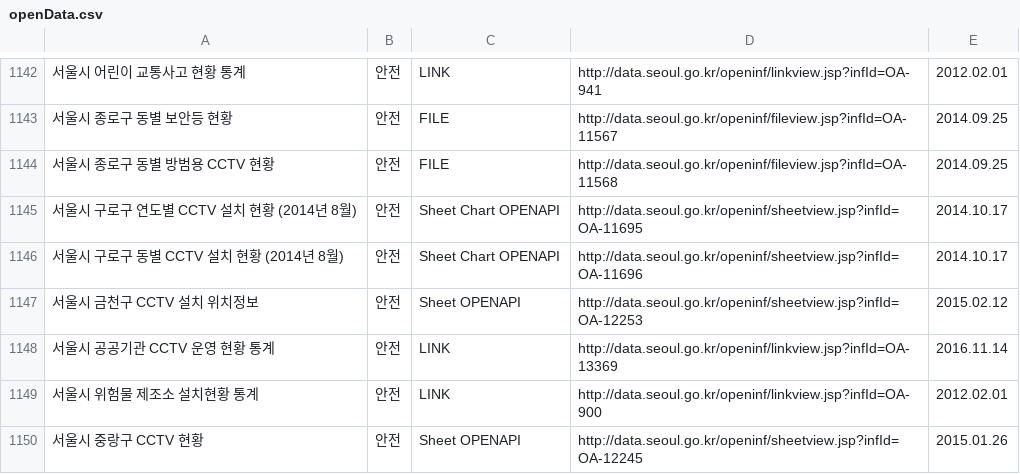
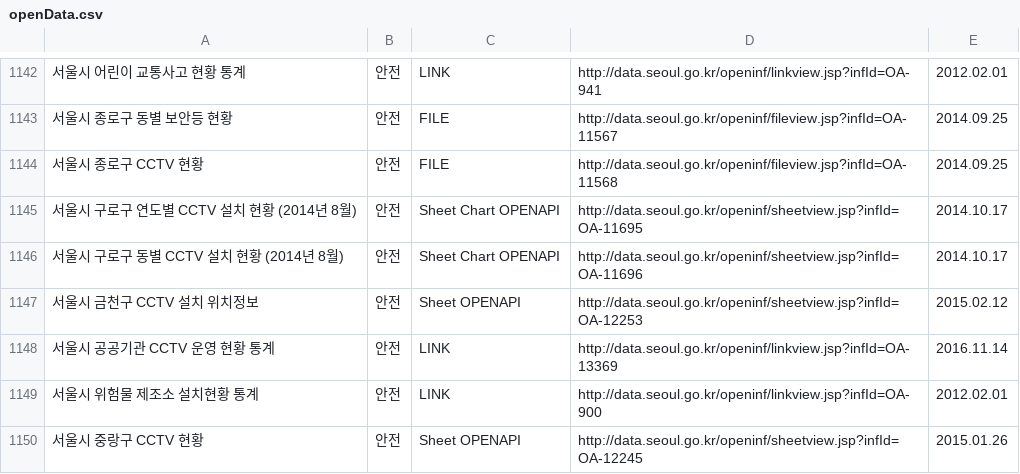
Before and after one commit to seoulopendata/stat_opendata, a CSV file: openData.csv, drawn as a sheet; only a part is shown, gaps mark what is left out.

Commit message:
Wed May 24 01:00:33 KST 2017 기준 데이터

```diff
--- a/openData.csv
+++ b/openData.csv
@@ -1143,3 +1143,3 @@
 "서울시 종로구 동별 보안등 현황","안전","FILE ","http://data.seoul.go.kr/openinf/fileview.jsp?infId=OA-11567","2014.09.25"
-"서울시 종로구 동별 방범용 CCTV 현황","안전","FILE ","http://data.seoul.go.kr/openinf/fileview.jsp?infId=OA-11568","2014.09.25"
+"서울시 종로구 CCTV 현황","안전","FILE ","http://data.seoul.go.kr/openinf/fileview.jsp?infId=OA-11568","2014.09.25"
 "서울시 구로구 연도별 CCTV 설치 현황 (2014년 8월)","안전","Sheet Chart OPENAPI ","http://data.seoul.go.kr/openinf/sheetview.jsp?infId=OA-11695","2014.10.17"
```
